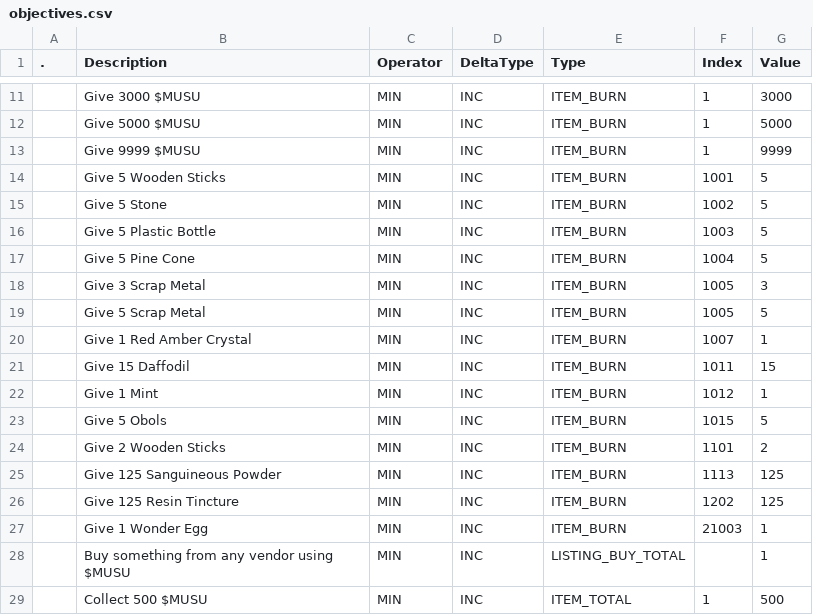
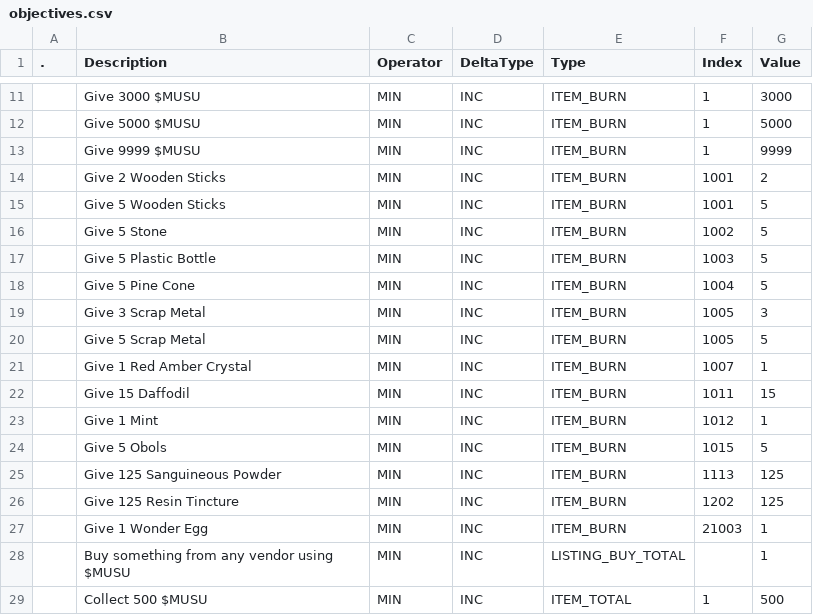
Before and after one commit to kanyaveral/kamigotchi, a CSV file: packages/contracts/deployment/world/data/quests/objectives.csv, drawn as a sheet; only a part is shown, gaps mark what is left out; removed rows and columns are numbered as before the commit, all else as after; the diff names each change by its address in the sheet, - before the commit and + after, or states it on an @@ line.

Commit message:
quest item index fix (#2177)

```diff
--- a/packages/contracts/deployment/world/data/quests/objectives.csv
+++ b/packages/contracts/deployment/world/data/quests/objectives.csv
+row 14:  | Give 2 Wooden Sticks | MIN | INC | ITEM_BURN | 1001 | 2
-row 24:  | Give 2 Wooden Sticks | MIN | INC | ITEM_BURN | 1101 | 2
```
